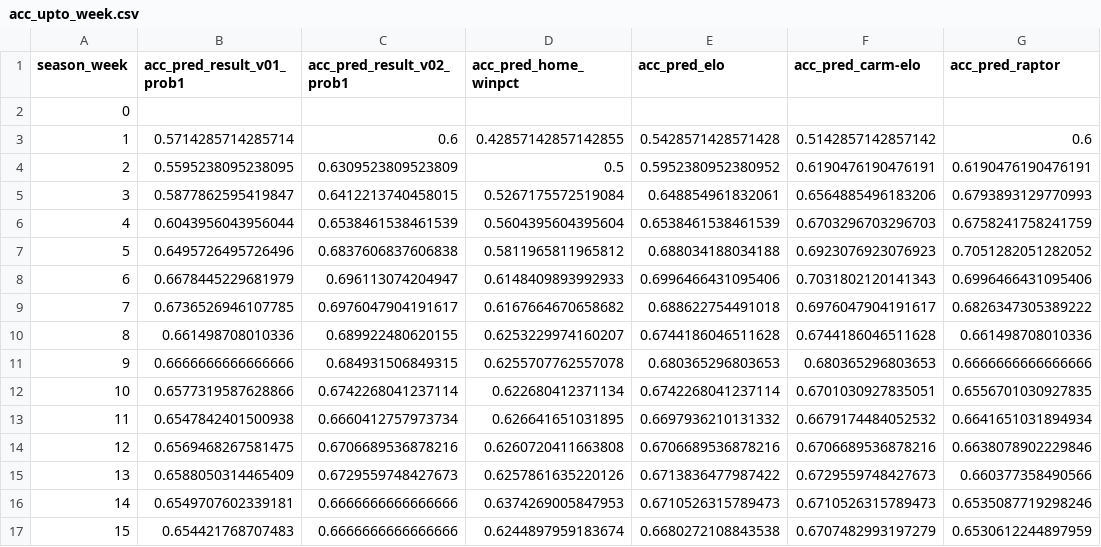
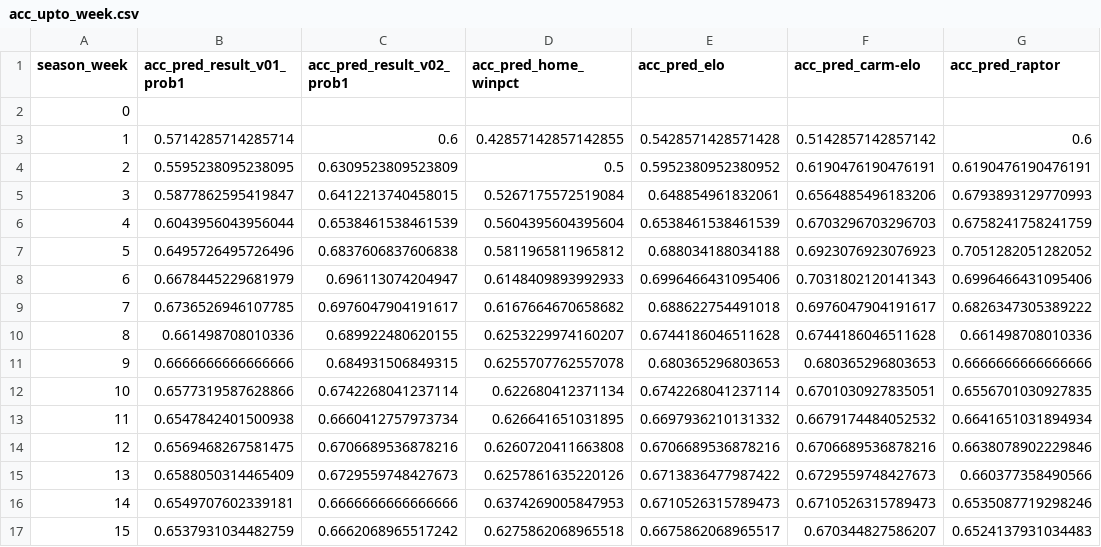
Before and after one commit to bryanwhiting/sports, a CSV file: data/acc_upto_week.csv, drawn as a sheet.

```diff
--- a/data/acc_upto_week.csv
+++ b/data/acc_upto_week.csv
@@ -16,2 +16,2 @@ season_week,acc_pred_result_v01_prob1,acc_pred_result_v02_prob1,acc_pred_home_wi
 14,0.6549707602339181,0.6666666666666666,0.6374269005847953,0.6710526315789473,0.6710526315789473,0.6535087719298246
-15,0.654421768707483,0.6666666666666666,0.6244897959183674,0.6680272108843538,0.6707482993197279,0.6530612244897959
+15,0.6537931034482759,0.6662068965517242,0.6275862068965518,0.6675862068965517,0.670344827586207,0.6524137931034483
```
Also changed, not shown: data/acc_overall.csv, data/acc_since_week.csv, 5 other files.
